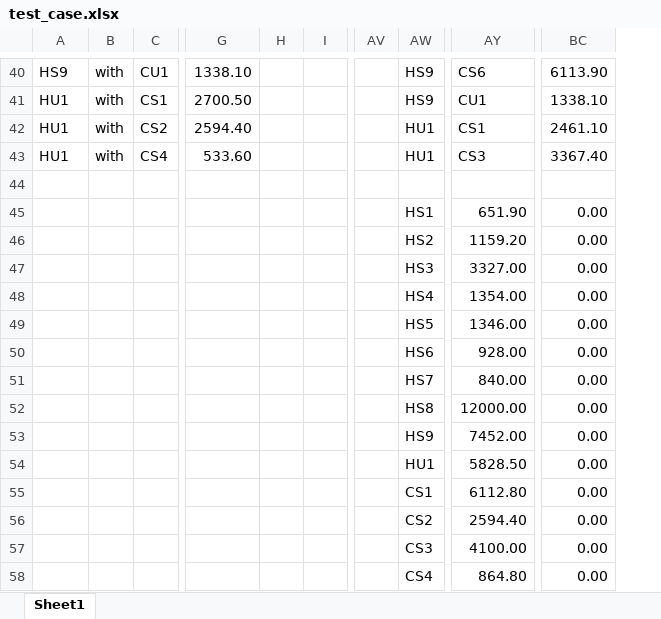
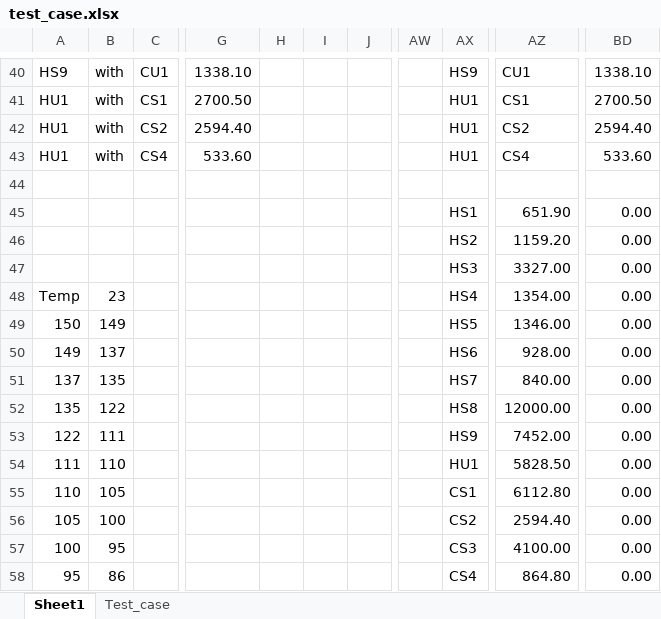
Before and after one commit to may3rd/COSMO, an Excel workbook: hens/test_case.xlsx, sheet Sheet1, drawn as a sheet; only a part is shown, gaps mark what is left out; values as stored, in another font and other column widths than the file's, no borders; conditional formats not drawn; removed rows and columns are numbered as before the commit, all else as after; the diff covers the shown part only; the diff names each change by its address in the sheet, - before the commit and + after, or states it on an @@ line.

```diff
--- a/hens/test_case.xlsx (sheet Sheet1)
+++ b/hens/test_case.xlsx (sheet Sheet1)
+sheet tab: Test_case
-column H, empty
+column H, empty
+column I, empty
-AZ40: CS6
+AZ40: CU1
-BD40: 6113.90
+BD40: 1338.10
-AX41: HS9
+AX41: HU1
-AZ41: CU1
+AZ41: CS1
-BD41: 1338.10
+BD41: 2700.50
-AZ42: CS1
+AZ42: CS2
-BD42: 2461.10
+BD42: 2594.40
-AZ43: CS3
+AZ43: CS4
-BD43: 3367.40
+BD43: 533.60
-A48: (empty)
+A48: Temp
-B48: (empty)
+B48: 23
-A49: (empty)
+A49: 150
-B49: (empty)
+B49: 149
-A50: (empty)
+A50: 149
-B50: (empty)
+B50: 137
-A51: (empty)
+A51: 137
-B51: (empty)
+B51: 135
-A52: (empty)
+A52: 135
-B52: (empty)
+B52: 122
-A53: (empty)
+A53: 122
-B53: (empty)
+B53: 111
-A54: (empty)
+A54: 111
-B54: (empty)
+B54: 110
-A55: (empty)
+A55: 110
-B55: (empty)
+B55: 105
-A56: (empty)
+A56: 105
-B56: (empty)
+B56: 100
-A57: (empty)
+A57: 100
-B57: (empty)
+B57: 95
-A58: (empty)
+A58: 95
-B58: (empty)
+B58: 86
```
Also changed, not shown: 11 added rows and 58 edited cells elsewhere in this sheet, formulas that keep their value, charts or pictures, 3 other files.
